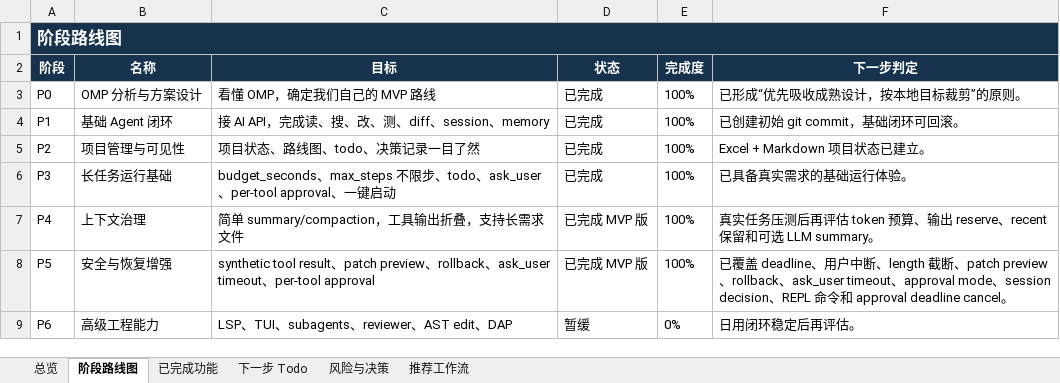
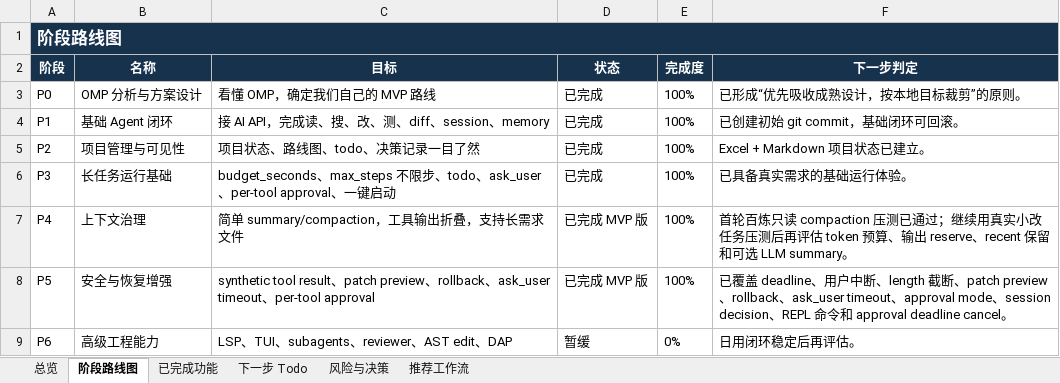
Before and after one commit to noone6931/lca-private-handoff-20260803, an Excel workbook: docs/local-coding-agent-project-management.xlsx, sheet 阶段路线图, drawn as a sheet; values as stored, in another font and other column widths than the file's, no borders; the diff names each change by its address in the sheet, - before the commit and + after, or states it on an @@ line.

Commit message:
Record Bailian compaction smoke test

```diff
--- a/docs/local-coding-agent-project-management.xlsx (sheet 阶段路线图)
+++ b/docs/local-coding-agent-project-management.xlsx (sheet 阶段路线图)
-F7 (下一步判定): 真实任务压测…
+F7 (下一步判定): 首轮百炼只读 compaction 压测已通过；继续用真实小改任务压测…
```
Also changed, not shown: sheet 下一步 Todo, sheet 总览, sheet 已完成功能, sheet 风险与决策, 2 other files.
